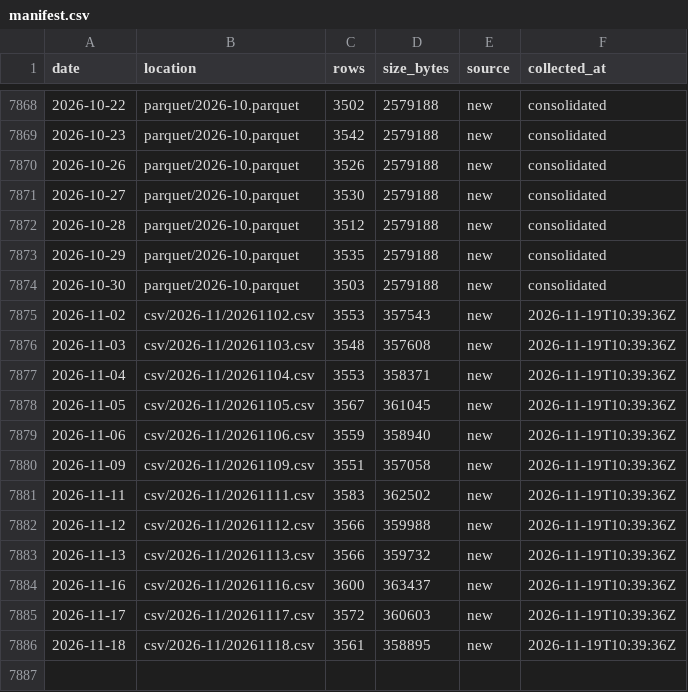
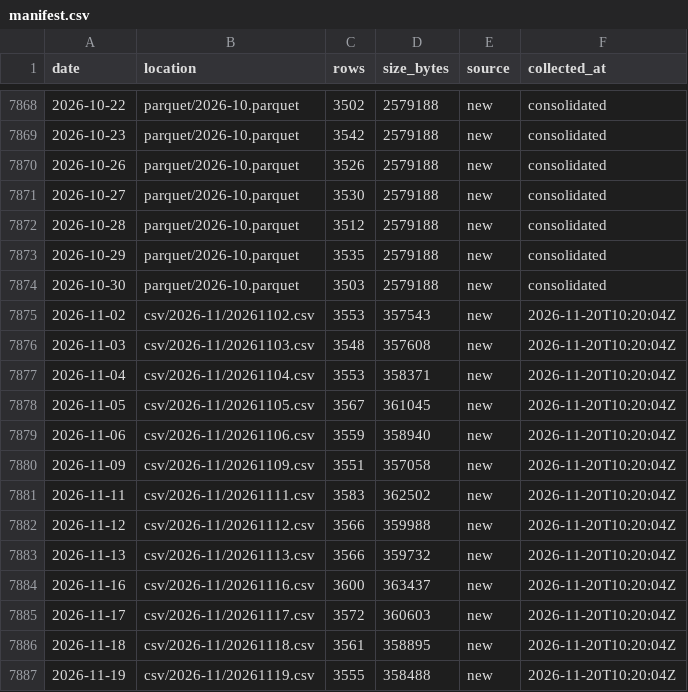
Before and after one commit to floyds1995/Auto-Index-Constituents-Tracker, a CSV file: NSE/RawDataOHLCV/manifest.csv, drawn as a sheet; only a part is shown, gaps mark what is left out.

```diff
--- a/NSE/RawDataOHLCV/manifest.csv
+++ b/NSE/RawDataOHLCV/manifest.csv
@@ -7874,13 +7874,14 @@ date,location,rows,size_bytes,source,collected_at
 2026-10-30,parquet/2026-10.parquet,3503,2579188,new,consolidated
-2026-11-02,csv/2026-11/20261102.csv,3553,357543,new,2026-11-19T10:39:36Z
-2026-11-03,csv/2026-11/20261103.csv,3548,357608,new,2026-11-19T10:39:36Z
-2026-11-04,csv/2026-11/20261104.csv,3553,358371,new,2026-11-19T10:39:36Z
-2026-11-05,csv/2026-11/20261105.csv,3567,361045,new,2026-11-19T10:39:36Z
-2026-11-06,csv/2026-11/20261106.csv,3559,358940,new,2026-11-19T10:39:36Z
-2026-11-09,csv/2026-11/20261109.csv,3551,357058,new,2026-11-19T10:39:36Z
-2026-11-11,csv/2026-11/20261111.csv,3583,362502,new,2026-11-19T10:39:36Z
-2026-11-12,csv/2026-11/20261112.csv,3566,359988,new,2026-11-19T10:39:36Z
-2026-11-13,csv/2026-11/20261113.csv,3566,359732,new,2026-11-19T10:39:36Z
-2026-11-16,csv/2026-11/20261116.csv,3600,363437,new,2026-11-19T10:39:36Z
-2026-11-17,csv/2026-11/20261117.csv,3572,360603,new,2026-11-19T10:39:36Z
-2026-11-18,csv/2026-11/20261118.csv,3561,358895,new,2026-11-19T10:39:36Z
+2026-11-02,csv/2026-11/20261102.csv,3553,357543,new,2026-11-20T10:20:04Z
+2026-11-03,csv/2026-11/20261103.csv,3548,357608,new,2026-11-20T10:20:04Z
+2026-11-04,csv/2026-11/20261104.csv,3553,358371,new,2026-11-20T10:20:04Z
+2026-11-05,csv/2026-11/20261105.csv,3567,361045,new,2026-11-20T10:20:04Z
+2026-11-06,csv/2026-11/20261106.csv,3559,358940,new,2026-11-20T10:20:04Z
+2026-11-09,csv/2026-11/20261109.csv,3551,357058,new,2026-11-20T10:20:04Z
+2026-11-11,csv/2026-11/20261111.csv,3583,362502,new,2026-11-20T10:20:04Z
+2026-11-12,csv/2026-11/20261112.csv,3566,359988,new,2026-11-20T10:20:04Z
+2026-11-13,csv/2026-11/20261113.csv,3566,359732,new,2026-11-20T10:20:04Z
+2026-11-16,csv/2026-11/20261116.csv,3600,363437,new,2026-11-20T10:20:04Z
+2026-11-17,csv/2026-11/20261117.csv,3572,360603,new,2026-11-20T10:20:04Z
+2026-11-18,csv/2026-11/20261118.csv,3561,358895,new,2026-11-20T10:20:04Z
+2026-11-19,csv/2026-11/20261119.csv,3555,358488,new,2026-11-20T10:20:04Z
```
Also changed, not shown: 2 other files.
